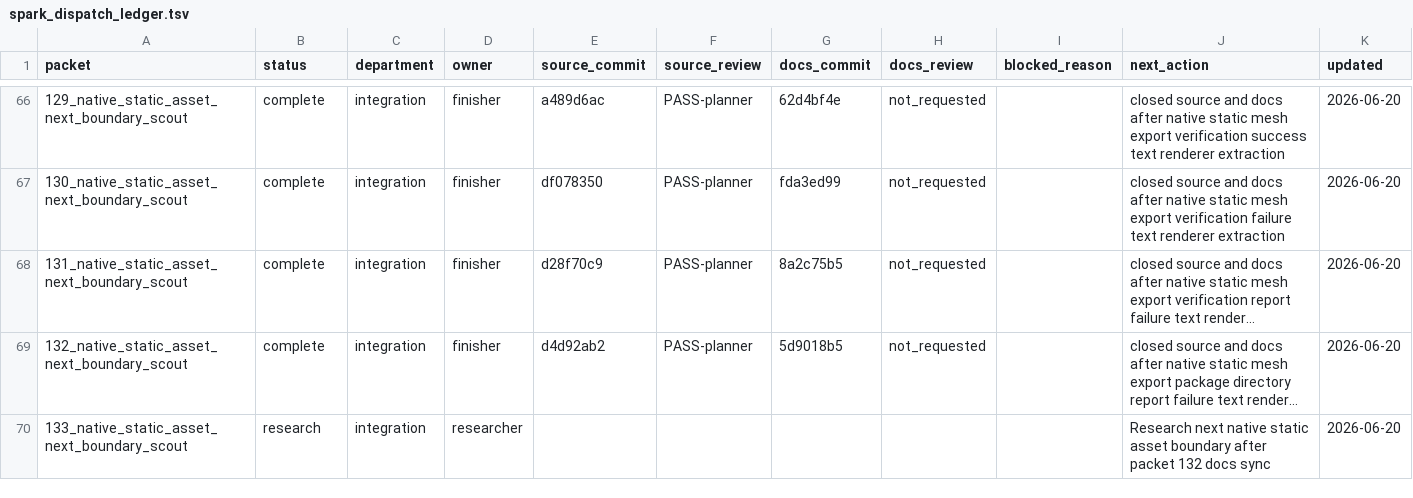
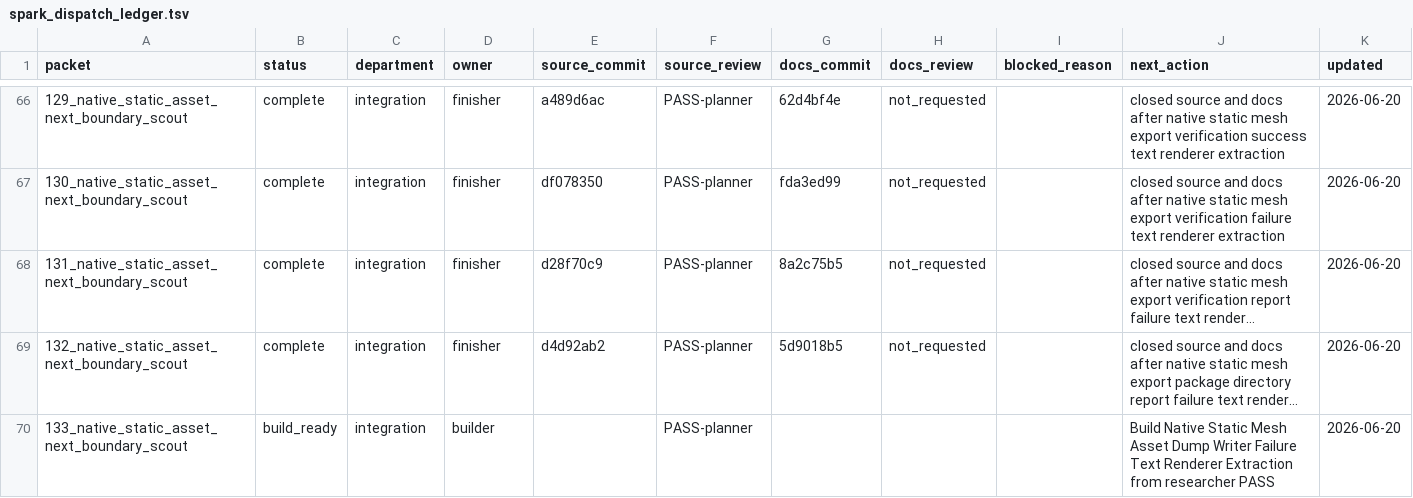
Before and after one commit to KOGA-ryu/iggy, a TSV file: engine/research/departments/integration/spark_dispatch_ledger.tsv, drawn as a sheet; only a part is shown, gaps mark what is left out; long unchanged cells end in …; the diff names each change by its address in the sheet, - before the commit and + after, or states it on an @@ line.

Commit message:
Release static mesh asset dump writer failure text build

```diff
--- a/engine/research/departments/integration/spark_dispatch_ledger.tsv
+++ b/engine/research/departments/integration/spark_dispatch_ledger.tsv
-B70 (status): research
+B70 (status): build_ready
-D70 (owner): researcher
+D70 (owner): builder
-F70 (source_review): (empty)
+F70 (source_review): PASS-planner
-J70 (next_action): Research next native static asset boundary after packet 132 docs sync
+J70 (next_action): Build Native Static Mesh Asset Dump Writer Failure Text Renderer Extraction from researcher PASS
```
